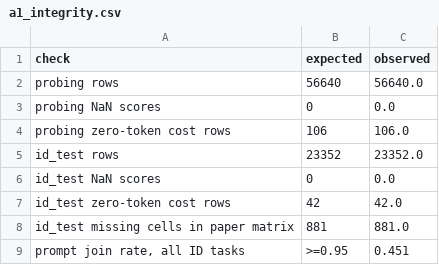
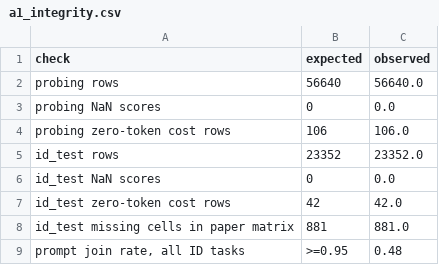
Before and after one commit to venu284/LLM_Comparison, a CSV file: router/experiments/out/a1_integrity.csv, drawn as a sheet.

```diff
--- a/router/experiments/out/a1_integrity.csv
+++ b/router/experiments/out/a1_integrity.csv
@@ -8,2 +8,2 @@ id_test zero-token cost rows,42,42.0
 id_test missing cells in paper matrix,881,881.0
-"prompt join rate, all ID tasks",>=0.95,0.451
+"prompt join rate, all ID tasks",>=0.95,0.48
```
Also changed, not shown: router/experiments/out/a1_join_rate_by_source.csv, router/experiments/out/a5_difficulty.csv, 16 other files.
